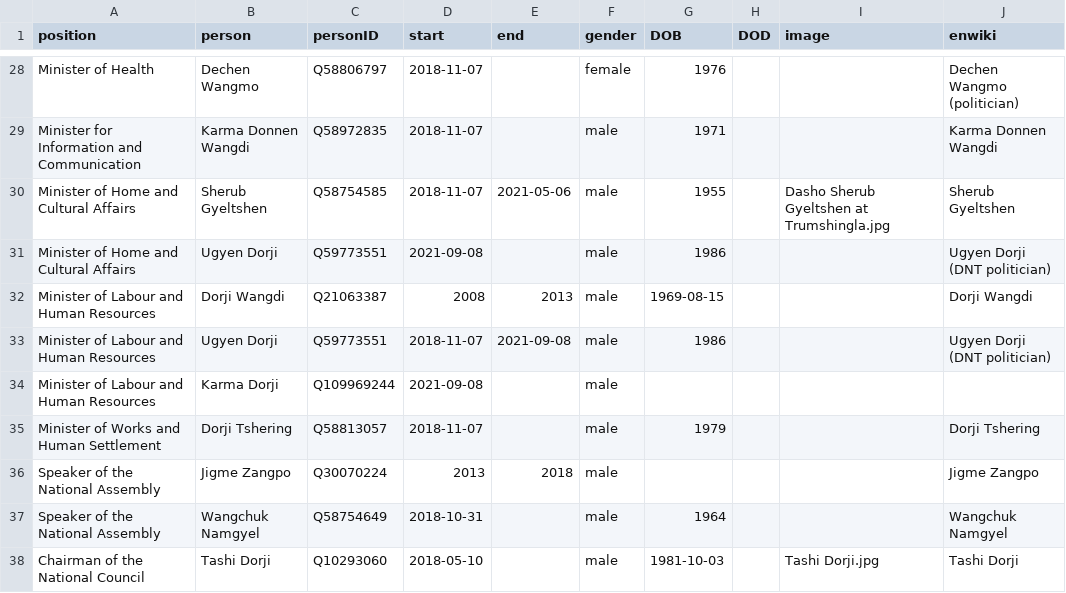
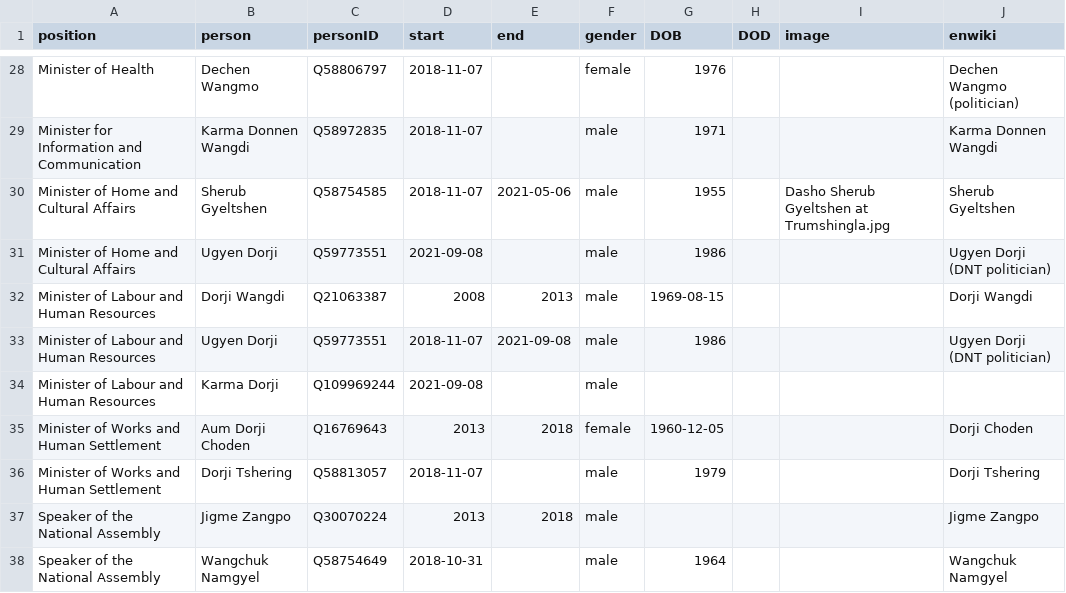
Before and after one commit to every-politician-scrapers/bhutan-ministers, a CSV file: html/holders21.csv, drawn as a sheet; only a part is shown, gaps mark what is left out; the shorter side is filled out with more unchanged rows.

Commit message:
HTML update

```diff
--- a/html/holders21.csv
+++ b/html/holders21.csv
@@ -34,2 +34,3 @@ Minister of Labour and Human Resources,Ugyen Dorji,Q59773551,2018-11-07,2021-09-
 Minister of Labour and Human Resources,Karma Dorji,Q109969244,2021-09-08,,male,,,,
+Minister of Works and Human Settlement,Aum Dorji Choden,Q16769643,2013,2018,female,1960-12-05,,,Dorji Choden
 Minister of Works and Human Settlement,Dorji Tshering,Q58813057,2018-11-07,,male,1979,,,Dorji Tshering
```
